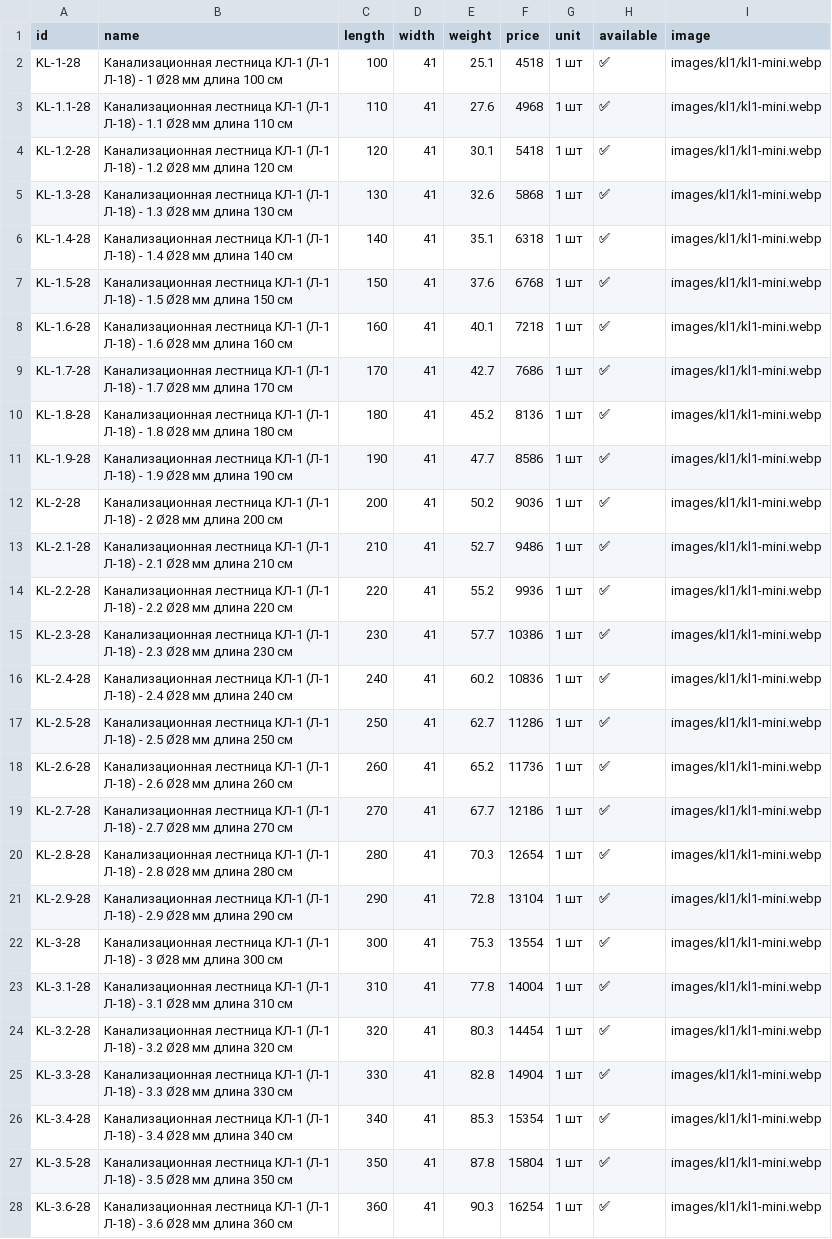
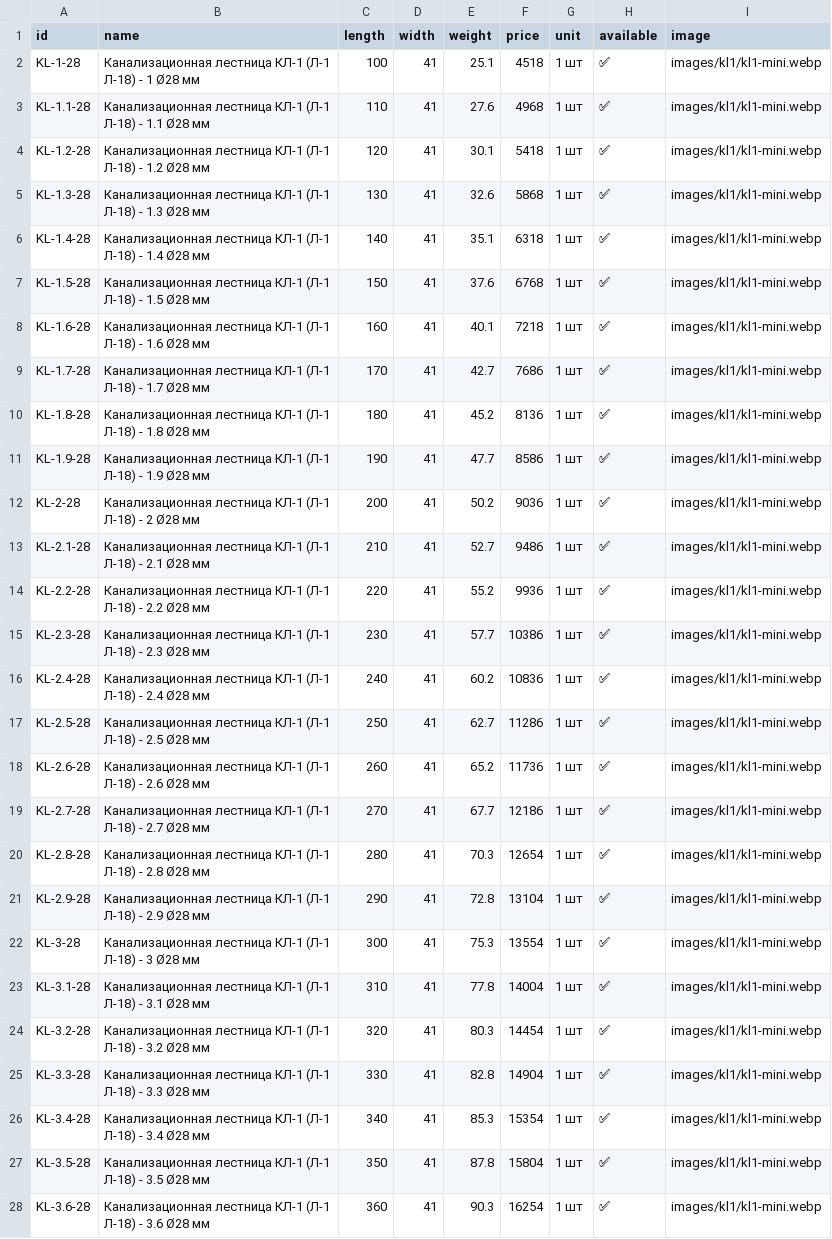
Before and after one commit to Nolan20007/test-project, a CSV file: data/kl1-products-28.csv, drawn as a sheet; only a part is shown; the diff covers the shown part only; the diff names each change by its address in the sheet, - before the commit and + after, or states it on an @@ line.

```diff
--- a/data/kl1-products-28.csv
+++ b/data/kl1-products-28.csv
-B2 (name): …Ø28 мм длина 100 см
+B2 (name): …Ø28 мм
-B3 (name): …Ø28 мм длина 110 см
+B3 (name): …Ø28 мм
-B4 (name): …Ø28 мм длина 120 см
+B4 (name): …Ø28 мм
-B5 (name): …Ø28 мм длина 130 см
+B5 (name): …Ø28 мм
-B6 (name): …Ø28 мм длина 140 см
+B6 (name): …Ø28 мм
-B7 (name): …Ø28 мм длина 150 см
+B7 (name): …Ø28 мм
-B8 (name): …Ø28 мм длина 160 см
+B8 (name): …Ø28 мм
-B9 (name): …Ø28 мм длина 170 см
+B9 (name): …Ø28 мм
-B10 (name): …Ø28 мм длина 180 см
+B10 (name): …Ø28 мм
-B11 (name): …Ø28 мм длина 190 см
+B11 (name): …Ø28 мм
-B12 (name): …Ø28 мм длина 200 см
+B12 (name): …Ø28 мм
-B13 (name): …Ø28 мм длина 210 см
+B13 (name): …Ø28 мм
-B14 (name): …Ø28 мм длина 220 см
+B14 (name): …Ø28 мм
-B15 (name): …Ø28 мм длина 230 см
+B15 (name): …Ø28 мм
-B16 (name): …Ø28 мм длина 240 см
+B16 (name): …Ø28 мм
-B17 (name): …Ø28 мм длина 250 см
+B17 (name): …Ø28 мм
-B18 (name): …Ø28 мм длина 260 см
+B18 (name): …Ø28 мм
-B19 (name): …Ø28 мм длина 270 см
+B19 (name): …Ø28 мм
-B20 (name): …Ø28 мм длина 280 см
+B20 (name): …Ø28 мм
-B21 (name): …Ø28 мм длина 290 см
+B21 (name): …Ø28 мм
-B22 (name): …Ø28 мм длина 300 см
+B22 (name): …Ø28 мм
-B23 (name): …Ø28 мм длина 310 см
+B23 (name): …Ø28 мм
-B24 (name): …Ø28 мм длина 320 см
+B24 (name): …Ø28 мм
-B25 (name): …Ø28 мм длина 330 см
+B25 (name): …Ø28 мм
-B26 (name): …Ø28 мм длина 340 см
+B26 (name): …Ø28 мм
-B27 (name): …Ø28 мм длина 350 см
+B27 (name): …Ø28 мм
-B28 (name): …Ø28 мм длина 360 см
+B28 (name): …Ø28 мм
```
Also changed, not shown: 81 edited cells elsewhere in this file, data/kl1-products.csv.
